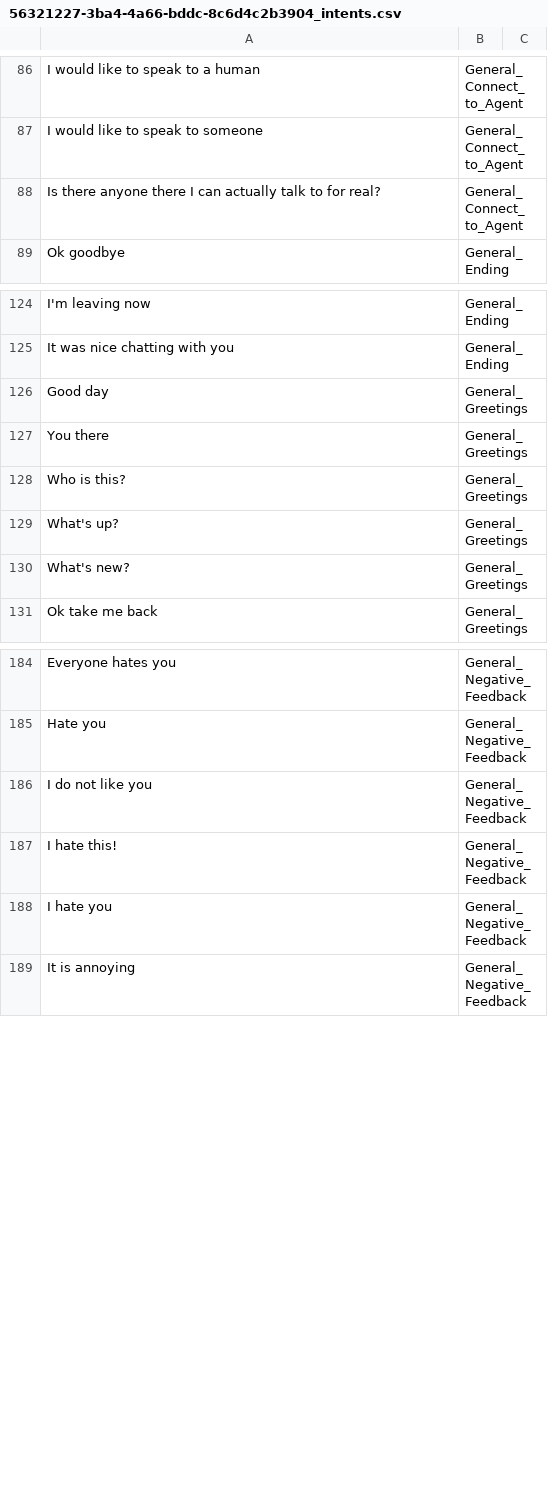
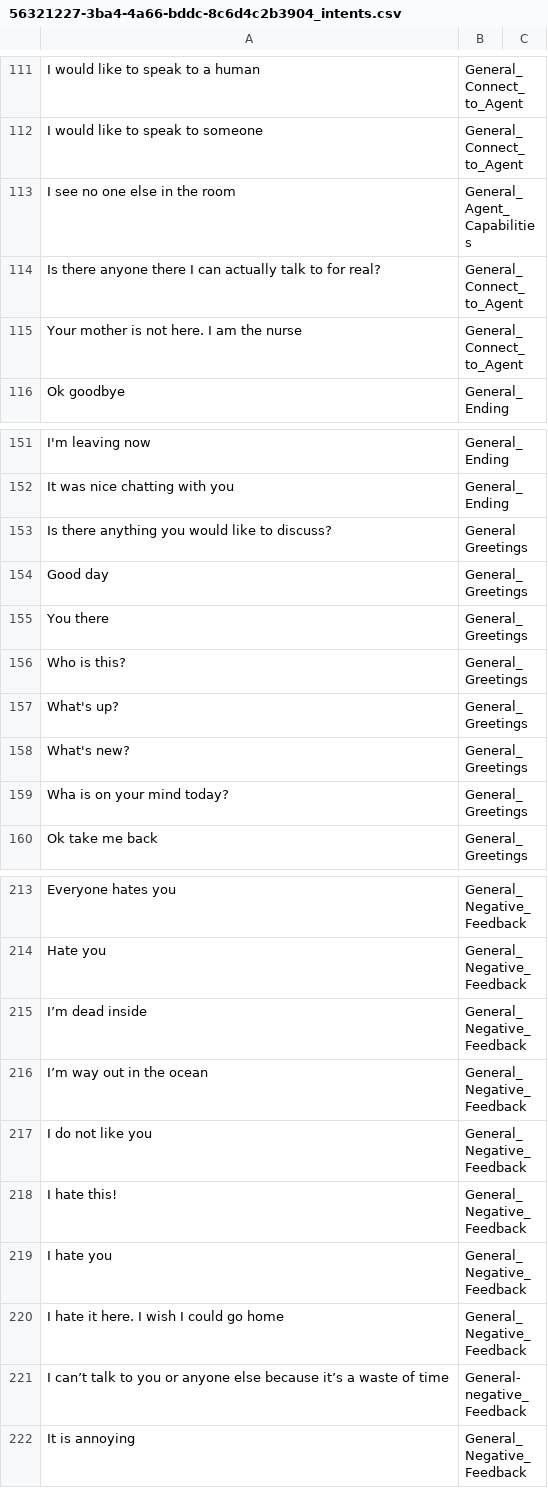
Before and after one commit to SammyOina/banty, a CSV file: intents/56321227-3ba4-4a66-bddc-8c6d4c2b3904_intents.csv, drawn as a sheet; only a part is shown, gaps mark what is left out; the diff covers the shown part only; the diff names each change by its address in the sheet, - before the commit and + after, or states it on an @@ line.

```diff
--- a/intents/56321227-3ba4-4a66-bddc-8c6d4c2b3904_intents.csv
+++ b/intents/56321227-3ba4-4a66-bddc-8c6d4c2b3904_intents.csv
+row 113: I see no one else in the room | General_Agent_Capabilities
+row 115: Your mother is not here. I am the nurse | General_Connect_to_Agent
+row 153: Is there anything you would like to discuss? | General Greetings
+row 159: Wha is on your mind today? | General_Greetings
+row 215: I’m dead inside | General_Negative_Feedback
+row 216: I’m way out in the ocean | General_Negative_Feedback
+row 220: I hate it here. I wish I could go home | General_Negative_Feedback
+row 221: I can’t talk to you or anyone else because it’s a waste of time | General-negative_Feedback
```
Also changed, not shown: 38 added rows and 2 removed rows elsewhere in this file.
